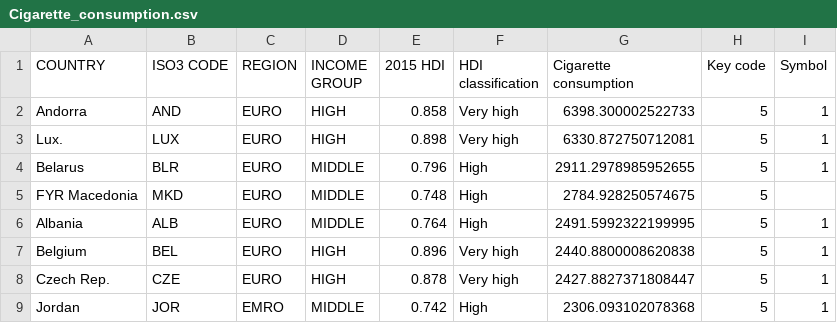
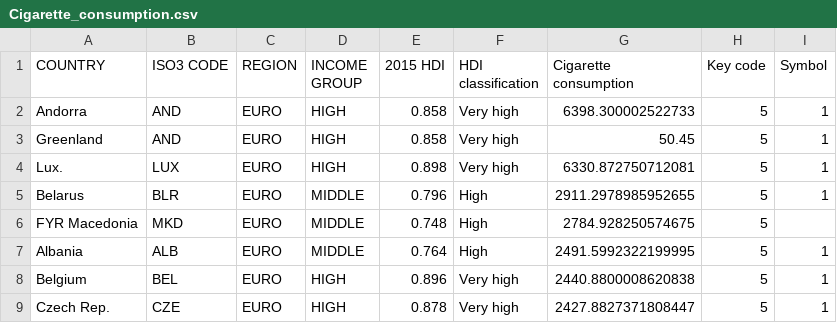
Before and after one commit to Junqiao96/FIT3179-1, a CSV file: Cigarette_consumption/data/Cigarette_consumption.csv, drawn as a sheet; only a part is shown; the shorter side is filled out with more unchanged rows.

Commit message:
Update Cigarette_consumption.csv

```diff
--- a/Cigarette_consumption/data/Cigarette_consumption.csv
+++ b/Cigarette_consumption/data/Cigarette_consumption.csv
@@ -2,2 +2,3 @@ COUNTRY,ISO3 CODE,REGION,INCOME GROUP,2015 HDI,HDI classification,Cigarette cons
 Andorra,AND,EURO,HIGH,0.858,Very high,6398.300002522733,5,1
+Greenland,AND,EURO,HIGH,0.858,Very high,50.45,5,1
 Lux. ,LUX,EURO,HIGH,0.898,Very high,6330.872750712081,5,1
```
